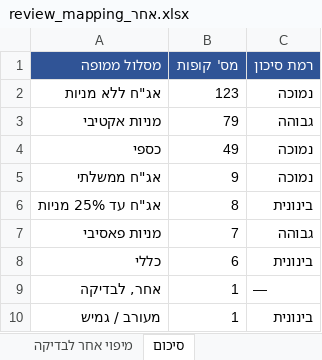
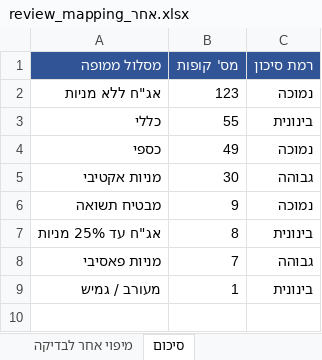
Before and after one commit to Doronsh170/pension-stars-project, an Excel workbook: review_mapping_אחר.xlsx, sheet סיכום, drawn as a sheet; values as stored, in another font and other column widths than the file's, no borders; removed rows and columns are numbered as before the commit, all else as after; the diff names each change by its address in the sheet, - before the commit and + after, or states it on an @@ line.

```diff
--- a/review_mapping_אחר.xlsx (sheet סיכום)
+++ b/review_mapping_אחר.xlsx (sheet סיכום)
-row 3: מניות אקטיבי | 79 | גבוהה
+row 3: כללי | 55 | בינונית
+row 5: מניות אקטיבי | 30 | גבוהה
-A6 (מסלול ממופה): אג"ח ממשלתי
+A6 (מסלול ממופה): מבטיח תשואה
-row 8: כללי | 6 | בינונית
-row 9: אחר, לבדיקה | 1 | —
```
Also changed, not shown: sheet מיפוי אחר לבדיקה, 1 other file.
